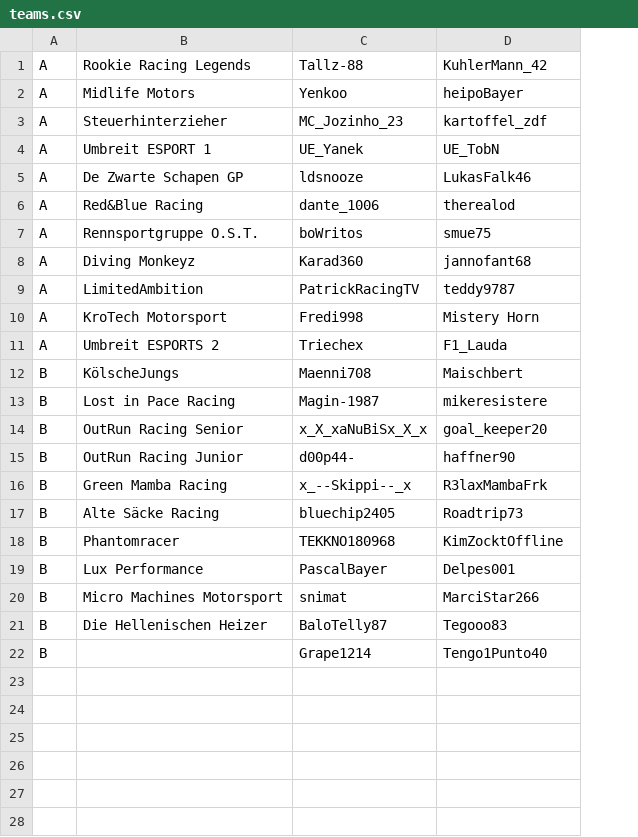
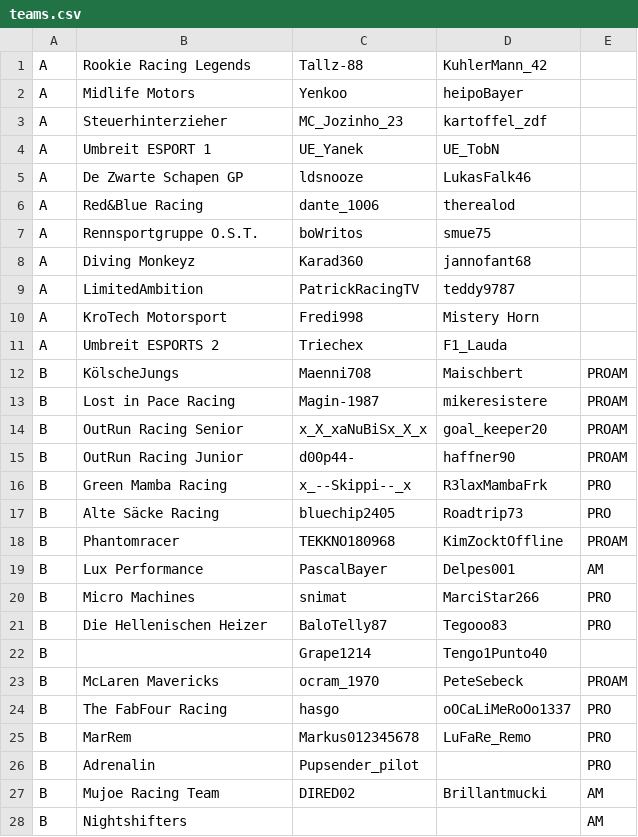
Before and after one commit to snipem/rrl_results, a CSV file: teams.csv, drawn as a sheet; the diff names each change by its address in the sheet, - before the commit and + after, or states it on an @@ line.

```diff
--- a/teams.csv
+++ b/teams.csv
+column E, rows 12-21: PROAM | PROAM | PROAM | PROAM | PRO | PRO | PROAM | AM | PRO | PRO
-B20: Micro Machines Motorsport
+B20: Micro Machines
+row 23: B | McLaren Mavericks | ocram_1970 | PeteSebeck | PROAM
+row 24: B | The FabFour Racing | hasgo | oOCaLiMeRoOo1337 | PRO
+row 25: B | MarRem | Markus012345678 | LuFaRe_Remo | PRO
+row 26: B | Adrenalin | Pupsender_pilot |  | PRO
+row 27: B | Mujoe Racing Team | DIRED02 | Brillantmucki | AM
+row 28: B | Nightshifters |  |  | AM
```
Also changed, not shown: einteilung.csv.
